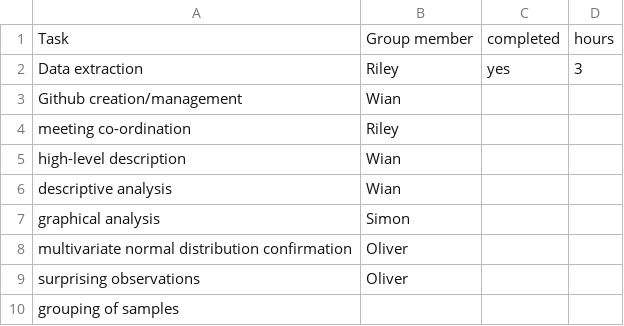
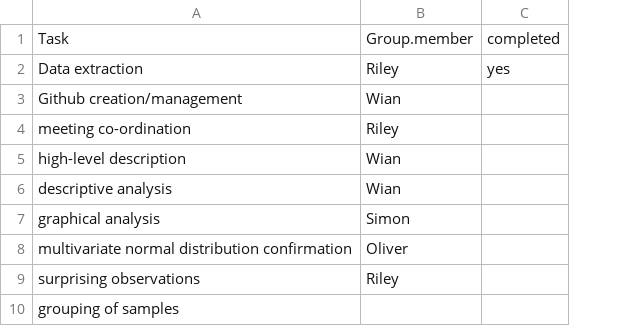
Before and after one commit to WianDeVos/STAT394-Group-Project, a CSV file: Task distribution.csv, drawn as a sheet; the diff names each change by its address in the sheet, - before the commit and + after, or states it on an @@ line.

Commit message:
removed hours column. Surprising observations assigned to Riley

```diff
--- a/Task distribution.csv
+++ b/Task distribution.csv
-column D, rows 1-2: hours | 3
-B1: Group member
+B1: Group.member
-B9: Oliver
+B9: Riley
```
